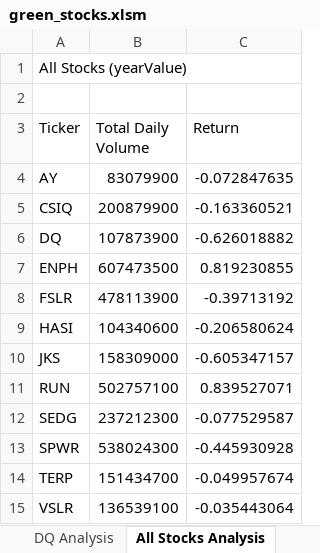
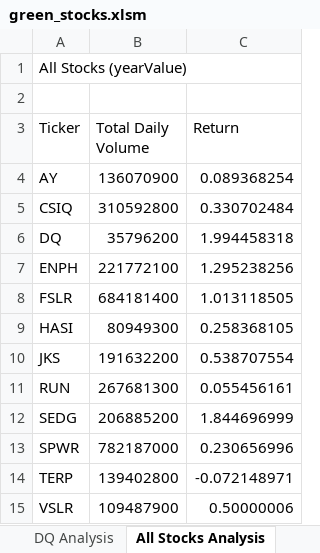
Before and after one commit to aahudson/stock-analysis, an Excel workbook: green_stocks.xlsm, sheet All Stocks Analysis, drawn as a sheet; values as stored, in another font and other column widths than the file's, no borders; charts and pictures not drawn; the diff names each change by its address in the sheet, - before the commit and + after, or states it on an @@ line.

Commit message:
updated based on 2.5.3 directions

```diff
--- a/green_stocks.xlsm (sheet All Stocks Analysis)
+++ b/green_stocks.xlsm (sheet All Stocks Analysis)
-B4 (Total Daily Volume): 83079900
+B4 (Total Daily Volume): 136070900
-C4 (Return): -0.072847635
+C4 (Return): 0.089368254
-B5 (Total Daily Volume): 200879900
+B5 (Total Daily Volume): 310592800
-C5 (Return): -0.163360521
+C5 (Return): 0.330702484
-B6 (Total Daily Volume): 107873900
+B6 (Total Daily Volume): 35796200
-C6 (Return): -0.626018882
+C6 (Return): 1.994458318
-B7 (Total Daily Volume): 607473500
+B7 (Total Daily Volume): 221772100
-C7 (Return): 0.819230855
+C7 (Return): 1.295238256
-B8 (Total Daily Volume): 478113900
+B8 (Total Daily Volume): 684181400
-C8 (Return): -0.39713192
+C8 (Return): 1.013118505
-B9 (Total Daily Volume): 104340600
+B9 (Total Daily Volume): 80949300
-C9 (Return): -0.206580624
+C9 (Return): 0.258368105
-B10 (Total Daily Volume): 158309000
+B10 (Total Daily Volume): 191632200
-C10 (Return): -0.605347157
+C10 (Return): 0.538707554
-B11 (Total Daily Volume): 502757100
+B11 (Total Daily Volume): 267681300
-C11 (Return): 0.839527071
+C11 (Return): 0.055456161
-B12 (Total Daily Volume): 237212300
+B12 (Total Daily Volume): 206885200
-C12 (Return): -0.077529587
+C12 (Return): 1.844696999
-B13 (Total Daily Volume): 538024300
+B13 (Total Daily Volume): 782187000
-C13 (Return): -0.445930928
+C13 (Return): 0.230656996
-B14 (Total Daily Volume): 151434700
+B14 (Total Daily Volume): 139402800
-C14 (Return): -0.049957674
+C14 (Return): -0.072148971
-B15 (Total Daily Volume): 136539100
+B15 (Total Daily Volume): 109487900
-C15 (Return): -0.035443064
+C15 (Return): 0.50000006
```
Also changed, not shown: charts or pictures.
